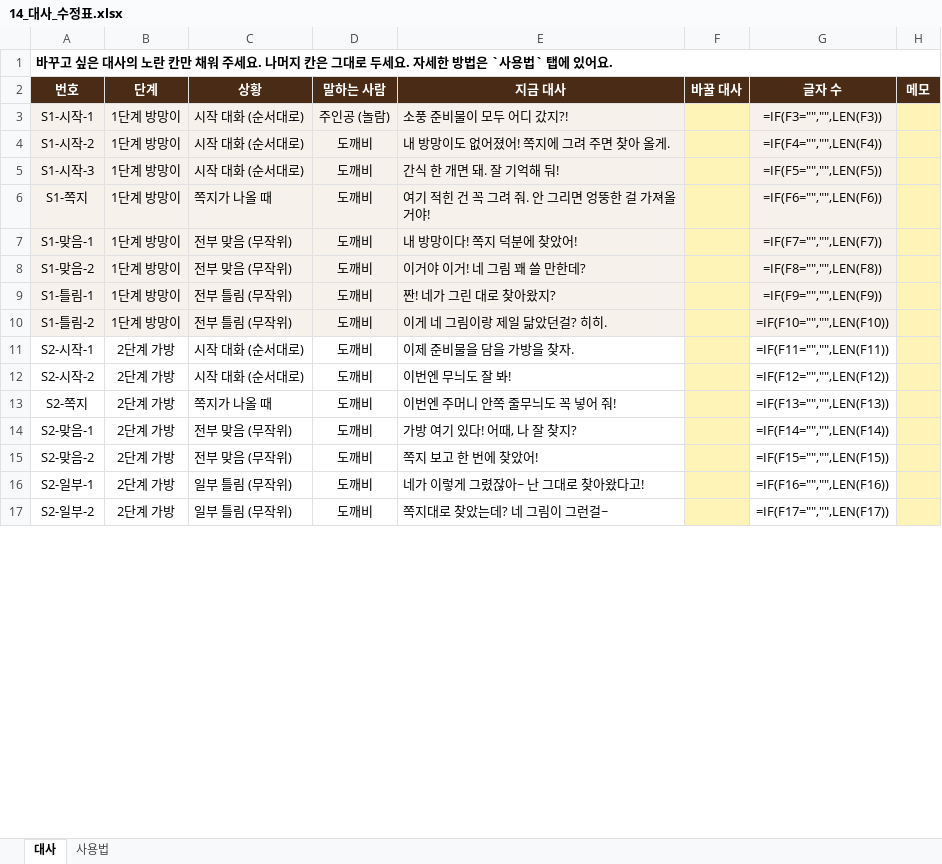
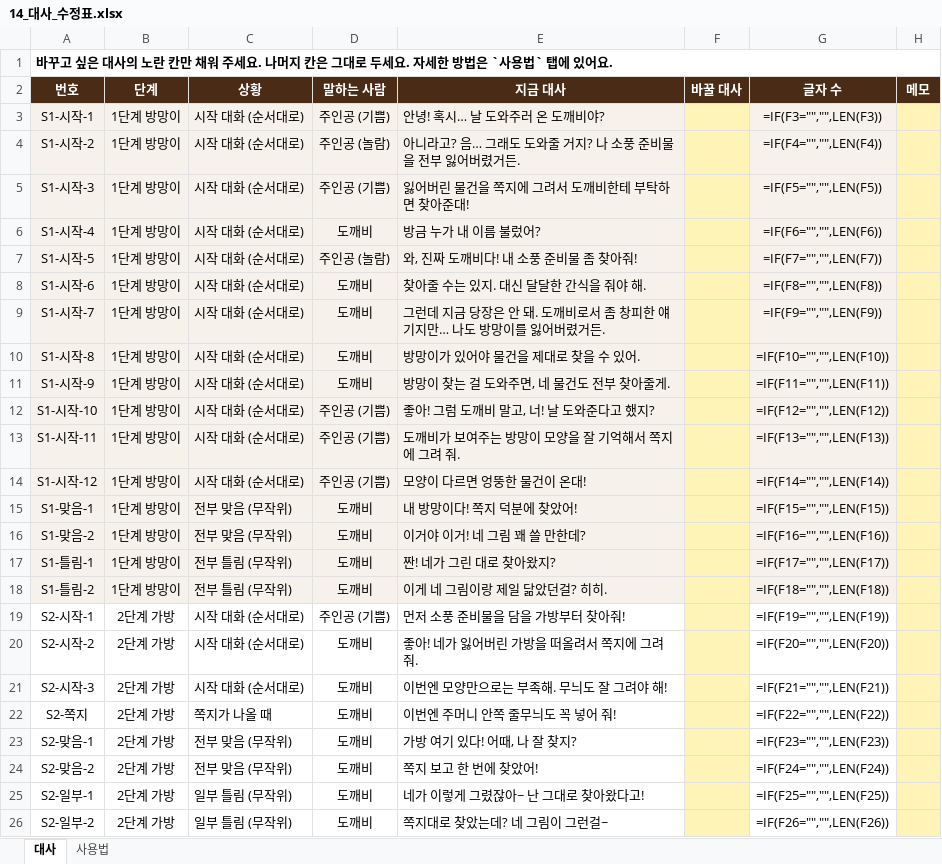
Before and after one commit to azlsh-web/FindDokkaebi, an Excel workbook: Docs/전달/14_대사_수정표.xlsx, sheet 대사, drawn as a sheet; only a part is shown; values as stored, in another font and other column widths than the file's, no borders; formulas without a stored value are shown as written; conditional formats not drawn; addresses are those after the commit; the diff covers the shown part only; the diff names each change by its address in the sheet, - before the commit and + after, or states it on an @@ line.

```diff
--- a/Docs/전달/14_대사_수정표.xlsx (sheet 대사)
+++ b/Docs/전달/14_대사_수정표.xlsx (sheet 대사)
-D3 (말하는 사람): 주인공 (놀람)
+D3 (말하는 사람): 주인공 (기쁨)
-E3 (지금 대사): 소풍 준비물이 모두 어디 갔지?!
+E3 (지금 대사): 안녕! 혹시… 날 도와주러 온 도깨비야?
-D4 (말하는 사람): 도깨비
+D4 (말하는 사람): 주인공 (놀람)
-E4 (지금 대사): 내 방망이도 없어졌어! 쪽지에 그려 주면 찾아 올게.
+E4 (지금 대사): 아니라고? 음… 그래도 도와줄 거지? 나 소풍 준비물을 전부 잃어버렸거든.
-D5 (말하는 사람): 도깨비
+D5 (말하는 사람): 주인공 (기쁨)
-E5 (지금 대사): 간식 한 개면 돼. 잘 기억해 둬!
+E5 (지금 대사): 잃어버린 물건을 쪽지에 그려서 도깨비한테 부탁하면 찾아준대!
-A6 (번호): S1-쪽지
+A6 (번호): S1-시작-4
-C6 (상황): 쪽지가 나올 때
+C6 (상황): 시작 대화 (순서대로)
-E6 (지금 대사): 여기 적힌 건 꼭 그려 줘. 안 그리면 엉뚱한 걸 가져올 거야!
+E6 (지금 대사): 방금 누가 내 이름 불렀어?
+row 7: S1-시작-5 | 1단계 방망이 | 시작 대화 (순서대로) | 주인공 (놀람) | 와, 진짜 도깨비다! 내 소풍 준비물 좀 찾아줘! |  | =IF(F7="","",LEN(F7))
+row 8: S1-시작-6 | 1단계 방망이 | 시작 대화 (순서대로) | 도깨비 | 찾아줄 수는 있지. 대신 달달한 간식을 줘야 해. |  | =IF(F8="","",LEN(F8))
+row 9: S1-시작-7 | 1단계 방망이 | 시작 대화 (순서대로) | 도깨비 | 그런데 지금 당장은 안 돼. 도깨비로서 좀 창피한 얘기지만… 나도 방망이를 잃어버렸거든. |  | =IF(F9="","",LEN(F9))
+row 10: S1-시작-8 | 1단계 방망이 | 시작 대화 (순서대로) | 도깨비 | 방망이가 있어야 물건을 제대로 찾을 수 있어. |  | =IF(F10="","",LEN(F10))
+row 11: S1-시작-9 | 1단계 방망이 | 시작 대화 (순서대로) | 도깨비 | 방망이 찾는 걸 도와주면, 네 물건도 전부 찾아줄게. |  | =IF(F11="","",LEN(F11))
+row 12: S1-시작-10 | 1단계 방망이 | 시작 대화 (순서대로) | 주인공 (기쁨) | 좋아! 그럼 도깨비 말고, 너! 날 도와준다고 했지? |  | =IF(F12="","",LEN(F12))
+row 13: S1-시작-11 | 1단계 방망이 | 시작 대화 (순서대로) | 주인공 (기쁨) | 도깨비가 보여주는 방망이 모양을 잘 기억해서 쪽지에 그려 줘. |  | =IF(F13="","",LEN(F13))
+row 14: S1-시작-12 | 1단계 방망이 | 시작 대화 (순서대로) | 주인공 (기쁨) | 모양이 다르면 엉뚱한 물건이 온대! |  | =IF(F14="","",LEN(F14))
-G15 (글자 수): =IF(F7="","",LEN(F7))
+G15 (글자 수): =IF(F15="","",LEN(F15))
-G16 (글자 수): =IF(F8="","",LEN(F8))
+G16 (글자 수): =IF(F16="","",LEN(F16))
-G17 (글자 수): =IF(F9="","",LEN(F9))
+G17 (글자 수): =IF(F17="","",LEN(F17))
-G18 (글자 수): =IF(F10="","",LEN(F10))
+G18 (글자 수): =IF(F18="","",LEN(F18))
-D19 (말하는 사람): 도깨비
+D19 (말하는 사람): 주인공 (기쁨)
-E19 (지금 대사): 이제 준비물을 담을 가방을 찾자.
+E19 (지금 대사): 먼저 소풍 준비물을 담을 가방부터 찾아줘!
-G19 (글자 수): =IF(F11="","",LEN(F11))
+G19 (글자 수): =IF(F19="","",LEN(F19))
-E20 (지금 대사): 이번엔 무늬도 잘 봐!
+E20 (지금 대사): 좋아! 네가 잃어버린 가방을 떠올려서 쪽지에 그려 줘.
-G20 (글자 수): =IF(F12="","",LEN(F12))
+G20 (글자 수): =IF(F20="","",LEN(F20))
+row 21: S2-시작-3 | 2단계 가방 | 시작 대화 (순서대로) | 도깨비 | 이번엔 모양만으로는 부족해. 무늬도 잘 그려야 해! |  | =IF(F21="","",LEN(F21))
-G22 (글자 수): =IF(F13="","",LEN(F13))
+G22 (글자 수): =IF(F22="","",LEN(F22))
-G23 (글자 수): =IF(F14="","",LEN(F14))
+G23 (글자 수): =IF(F23="","",LEN(F23))
-G24 (글자 수): =IF(F15="","",LEN(F15))
+G24 (글자 수): =IF(F24="","",LEN(F24))
-G25 (글자 수): =IF(F16="","",LEN(F16))
+G25 (글자 수): =IF(F25="","",LEN(F25))
-G26 (글자 수): =IF(F17="","",LEN(F17))
+G26 (글자 수): =IF(F26="","",LEN(F26))
```
Also changed, not shown: 1 added row, 3 removed rows and 43 edited cells elsewhere in this sheet, 13 other files.
